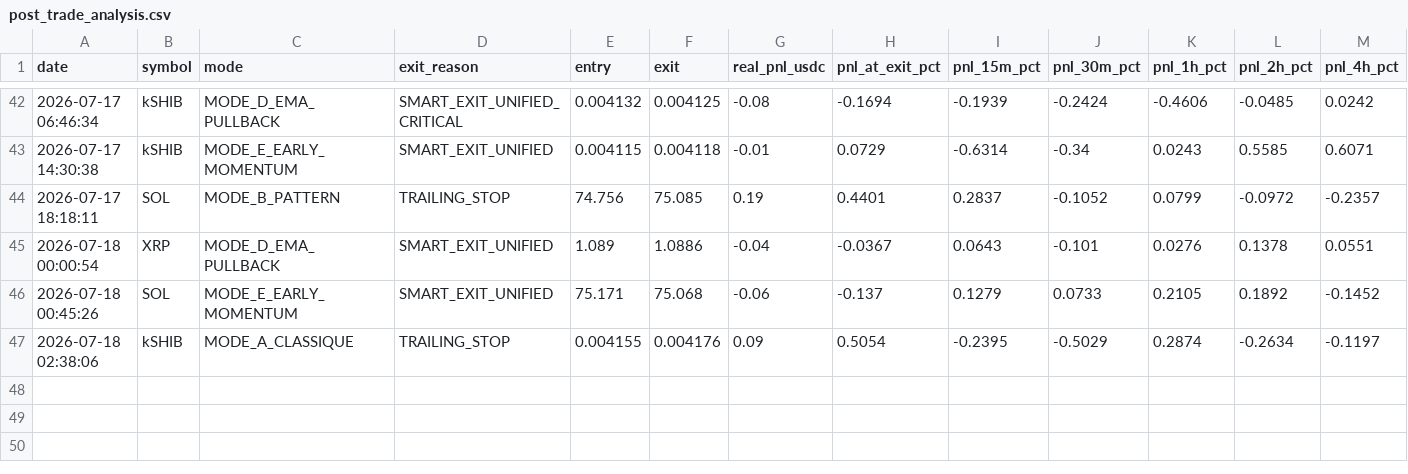
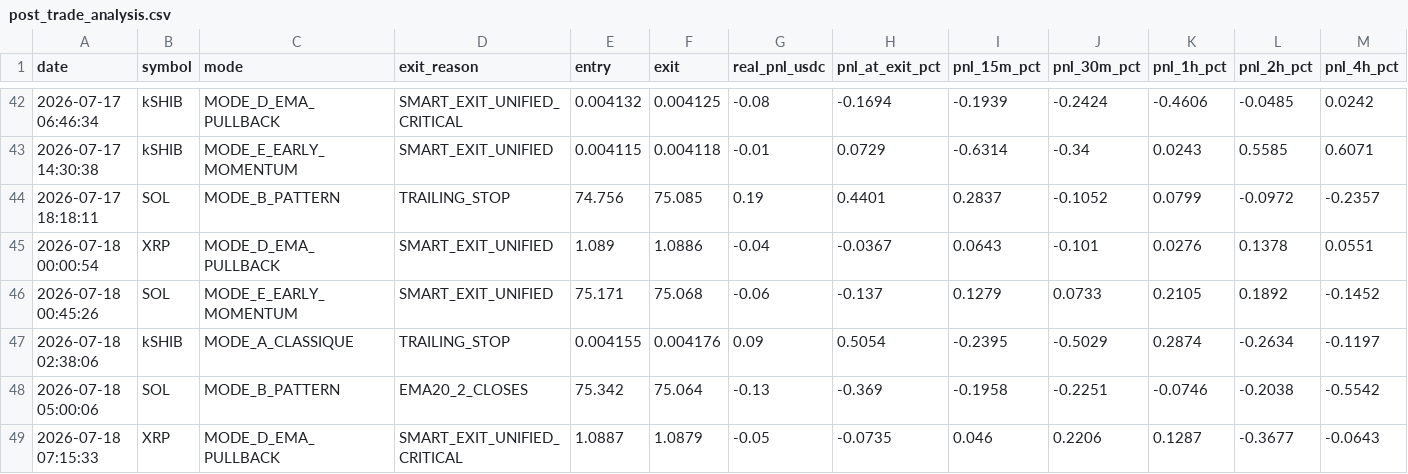
Before and after one commit to frisoo70-ux/trading-bot-data, a CSV file: bot-data/post_trade_analysis.csv, drawn as a sheet; only a part is shown, gaps mark what is left out; rows hold the shown columns only; the diff names each change by its address in the sheet, - before the commit and + after, or states it on an @@ line.

Commit message:
Bot data backup: post_trade_analysis.csv

```diff
--- a/bot-data/post_trade_analysis.csv
+++ b/bot-data/post_trade_analysis.csv
+row 48: 2026-07-18 05:00:06 | SOL | MODE_B_PATTERN | EMA20_2_CLOSES | 75.342 | 75.064 | -0.13 | -0.369 | -0.1958 | -0.2251 | -0.0746 | -0.2038 | -0.5542
+row 49: 2026-07-18 07:15:33 | XRP | MODE_D_EMA_PULLBACK | SMART_EXIT_UNIFIED_CRITICAL | 1.0887 | 1.0879 | -0.05 | -0.0735 | 0.046 | 0.2206 | 0.1287 | -0.3677 | -0.0643
```
